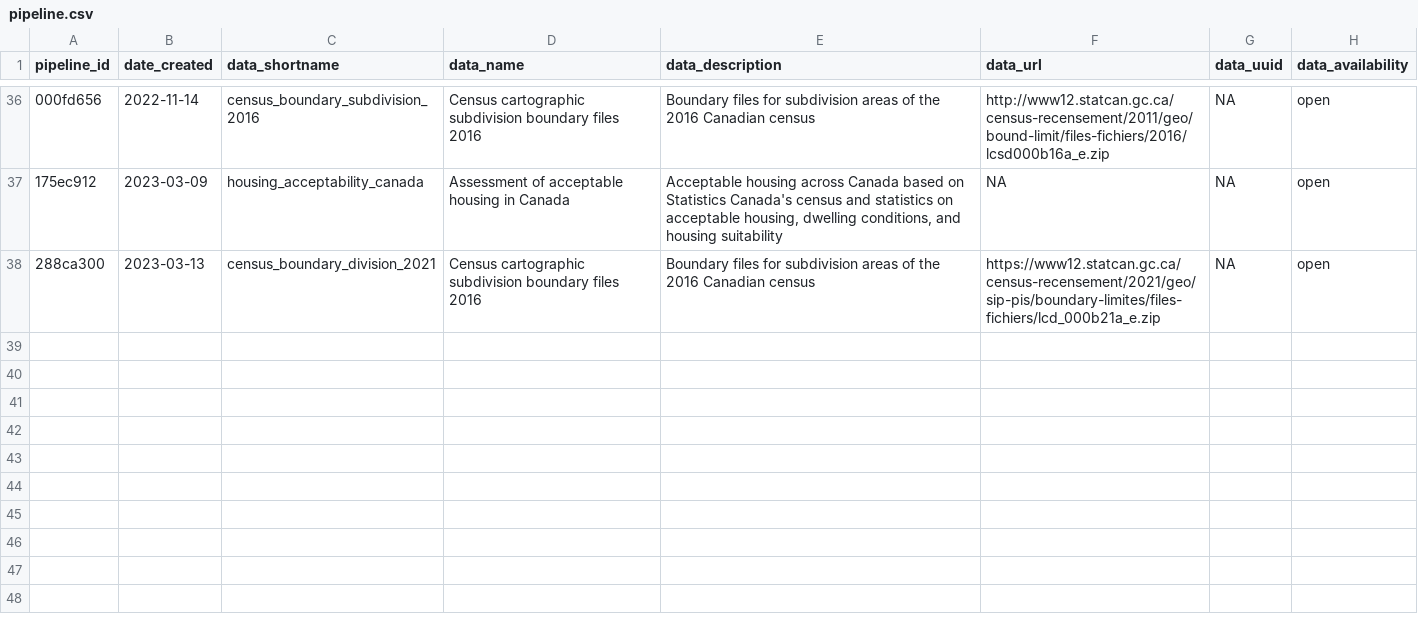
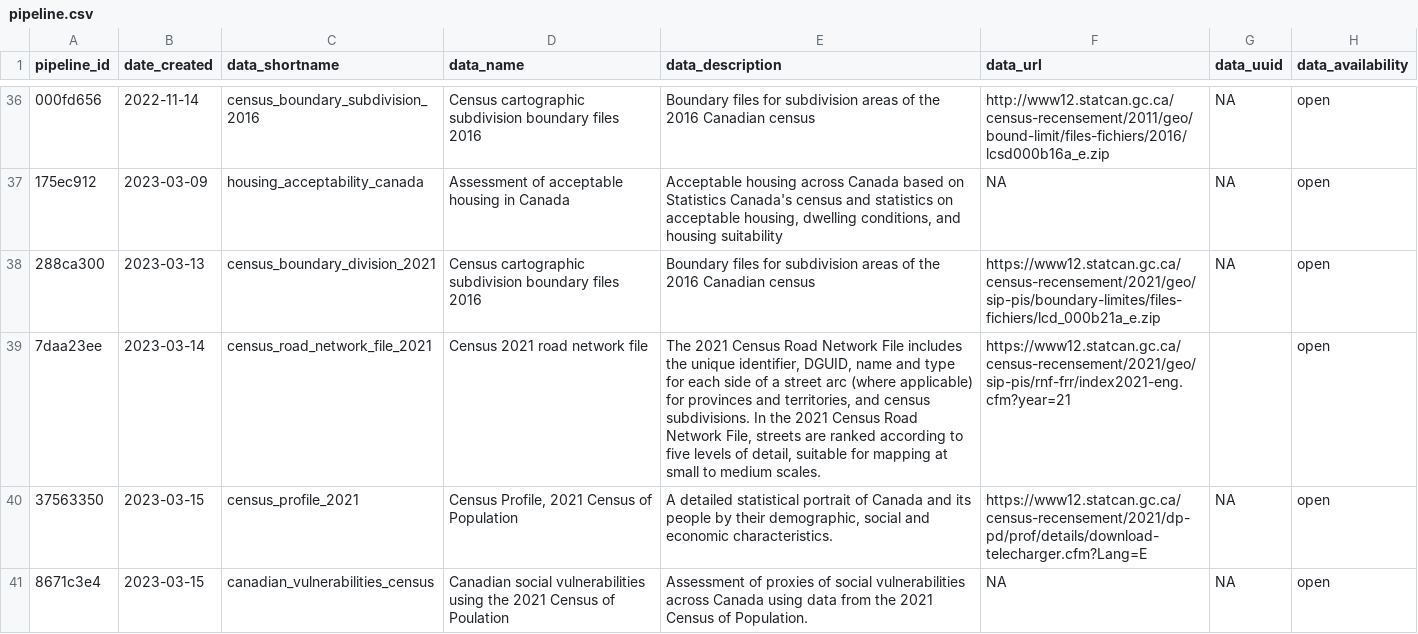
Before and after one commit to Ecosystem-Assessments/pipedat, a CSV file: inst/extdata/pipeline.csv, drawn as a sheet; only a part is shown, gaps mark what is left out.

Commit message:
road census

```diff
--- a/inst/extdata/pipeline.csv
+++ b/inst/extdata/pipeline.csv
@@ -38 +38,4 @@
 "288ca300","2023-03-13","census_boundary_division_2021","Census cartographic subdivision boundary files 2016","Boundary files for subdivision areas of the 2016 Canadian census","https://www12.statcan.gc.ca/census-recensement/2021/geo/sip-pis/boundary-limites/files-fichiers/lcd_000b21a_e.zip",NA,"open"
+"7daa23ee","2023-03-14","census_road_network_file_2021","Census 2021 road network file","The 2021 Census Road Network File includes the unique identifier, DGUID, name and type for each side of a street arc (where applicable) for provinces and territories, and census subdivisions. In the 2021 Census Road Network File, streets are ranked according to five levels of detail, suitable for mapping at small to medium scales.","https://www12.statcan.gc.ca/census-recensement/2021/geo/sip-pis/rnf-frr/index2021-eng.cfm?year=21","","open"
+"37563350","2023-03-15","census_profile_2021","Census Profile, 2021 Census of Population","A detailed statistical portrait of Canada and its people by their demographic, social and economic characteristics.","https://www12.statcan.gc.ca/census-recensement/2021/dp-pd/prof/details/download-telecharger.cfm?Lang=E",NA,"open"
+"8671c3e4","2023-03-15","canadian_vulnerabilities_census","Canadian social vulnerabilities using the 2021 Census of Poulation","Assessment of proxies of social vulnerabilities across Canada using data from the 2021 Census of Population.",NA,NA,"open"
```
Also changed, not shown: inst/extdata/pipeline_citekey.csv, inst/extdata/pipeline_contact.csv, 6 other files.
